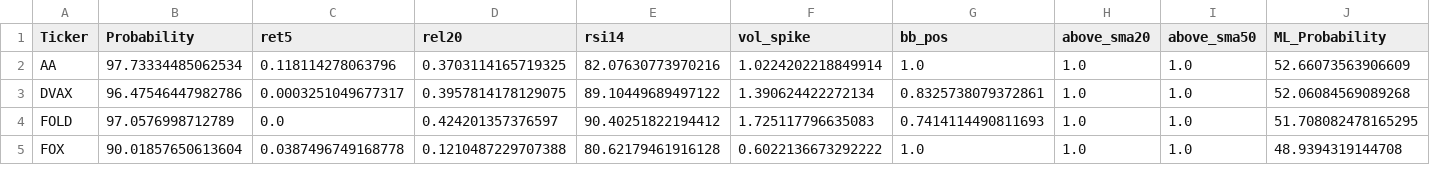
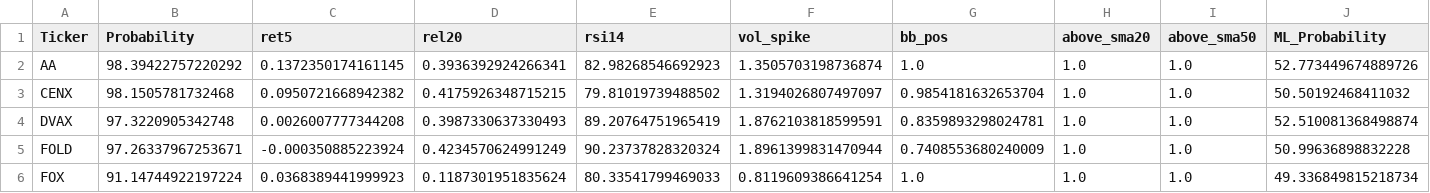
Before and after one commit to mox0716/Swing_Auto_Hybrid, a CSV file: out/archive/08_overbought.csv, drawn as a sheet; only a part is shown; the diff covers the shown part only.

```diff
--- a/out/archive/08_overbought.csv
+++ b/out/archive/08_overbought.csv
@@ -1,5 +1,6 @@
 Ticker,Probability,ret5,rel20,rsi14,vol_spike,bb_pos,above_sma20,above_sma50,ML_Probability
-AA,97.73334485062534,0.118114278063796,0.3703114165719325,82.07630773970216,1.0224202218849914,1.0,1.0,1.0,52.66073563906609
-DVAX,96.47546447982786,0.0003251049677317,0.3957814178129075,89.10449689497122,1.390624422272134,0.8325738079372861,1.0,1.0,52.06084569089268
-FOLD,97.0576998712789,0.0,0.424201357376597,90.40251822194412,1.725117796635083,0.7414114490811693,1.0,1.0,51.708082478165295
-FOX,90.01857650613604,0.0387496749168778,0.1210487229707388,80.62179461916128,0.6022136673292222,1.0,1.0,1.0,48.9394319144708
+AA,98.39422757220292,0.1372350174161145,0.3936392924266341,82.98268546692923,1.3505703198736874,1.0,1.0,1.0,52.773449674889726
+CENX,98.1505781732468,0.0950721668942382,0.4175926348715215,79.81019739488502,1.3194026807497097,0.9854181632653704,1.0,1.0,50.50192468411032
+DVAX,97.3220905342748,0.0026007777344208,0.3987330637330493,89.20764751965419,1.8762103818599591,0.8359893298024781,1.0,1.0,52.510081368498874
+FOLD,97.26337967253671,-0.000350885223924,0.4234570624991249,90.23737828320324,1.8961399831470944,0.7408553680240009,1.0,1.0,50.99636898832228
+FOX,91.14744922197224,0.0368389441999923,0.1187301951835624,80.33541799469033,0.8119609386641254,1.0,1.0,1.0,49.336849815218734
```
Also changed, not shown: 2 added rows and 27 edited cells elsewhere in this file, out/archive/01_new_highs_liquid.csv, out/archive/02_top_gainers_liquid.csv, 9 other files.
